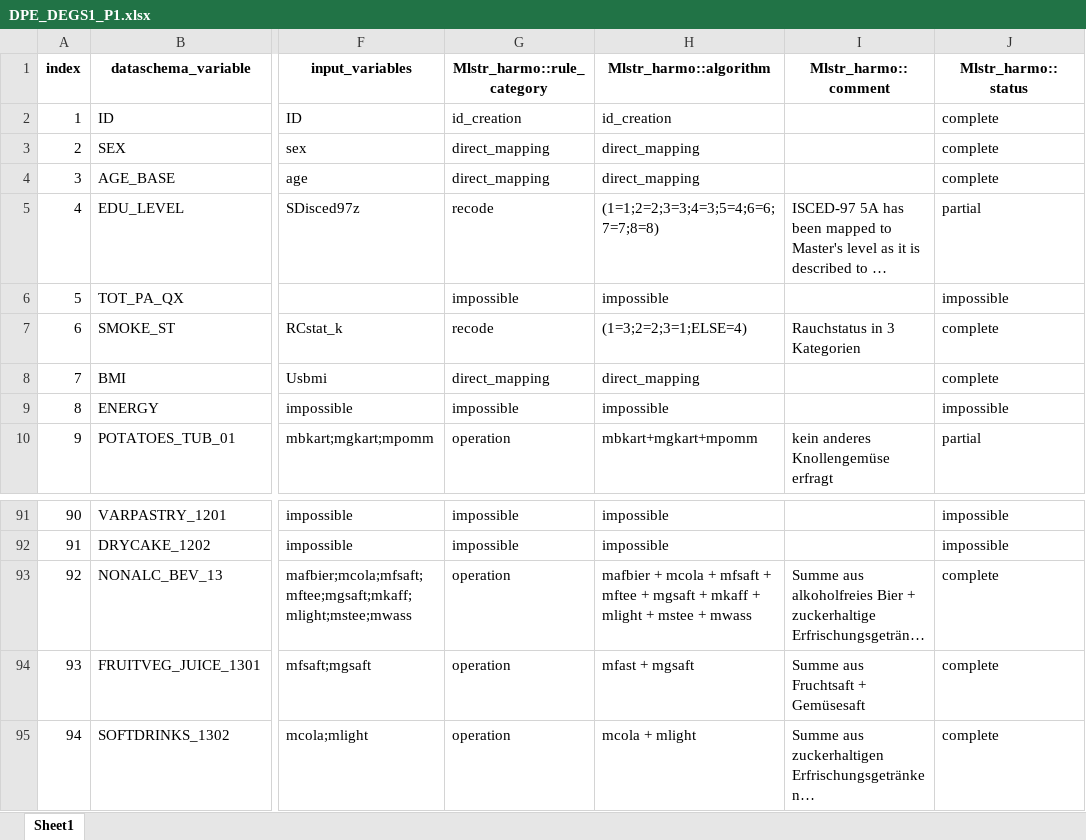
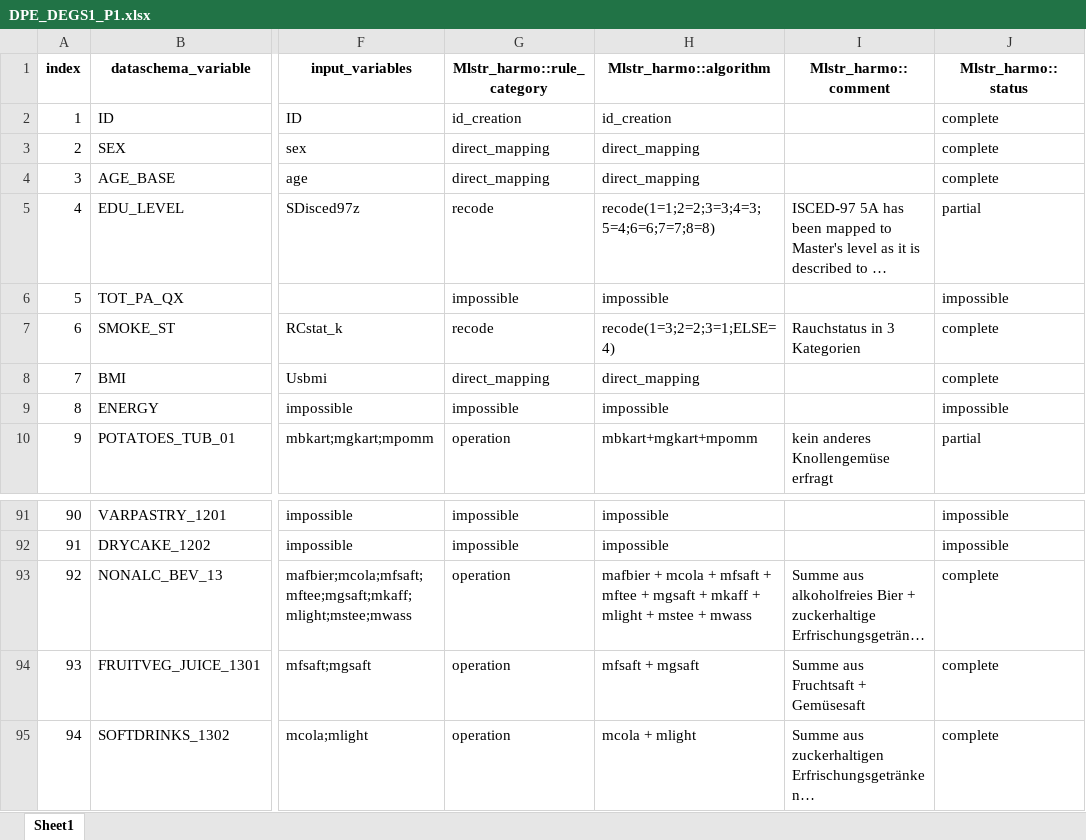
Before and after one commit to nfdi4health/use-cases-harmonisation, an Excel workbook: rmonize/data_proc_elem/DPE_DEGS1_P1.xlsx, sheet Sheet1, drawn as a sheet; only a part is shown, gaps mark what is left out; long unchanged cells end in …; values as stored, in another font and other column widths than the file's, no borders; the diff names each change by its address in the sheet, - before the commit and + after, or states it on an @@ line.

```diff
--- a/rmonize/data_proc_elem/DPE_DEGS1_P1.xlsx (sheet Sheet1)
+++ b/rmonize/data_proc_elem/DPE_DEGS1_P1.xlsx (sheet Sheet1)
-H5 (Mlstr_harmo::algorithm): (1=1;2=2;3=3;4=3;5=4;6=6;7=7;8=8)
+H5 (Mlstr_harmo::algorithm): recode(1=1;2=2;3=3;4=3;5=4;6=6;7=7;8=8)
-H7 (Mlstr_harmo::algorithm): (1=3;2=2;3=1;ELSE=4)
+H7 (Mlstr_harmo::algorithm): recode(1=3;2=2;3=1;ELSE=4)
-H94 (Mlstr_harmo::algorithm): mfast + mgsaft
+H94 (Mlstr_harmo::algorithm): mfsaft + mgsaft
```
Also changed, not shown: analyst/Franzi/rmonize/data_dictionary/DD_DEGS1_FRANZI.xlsx, analyst/Franzi/rmonize/data_proc_elem/DPE_DEGS1_FRANZI.xlsx, 3 other files.
